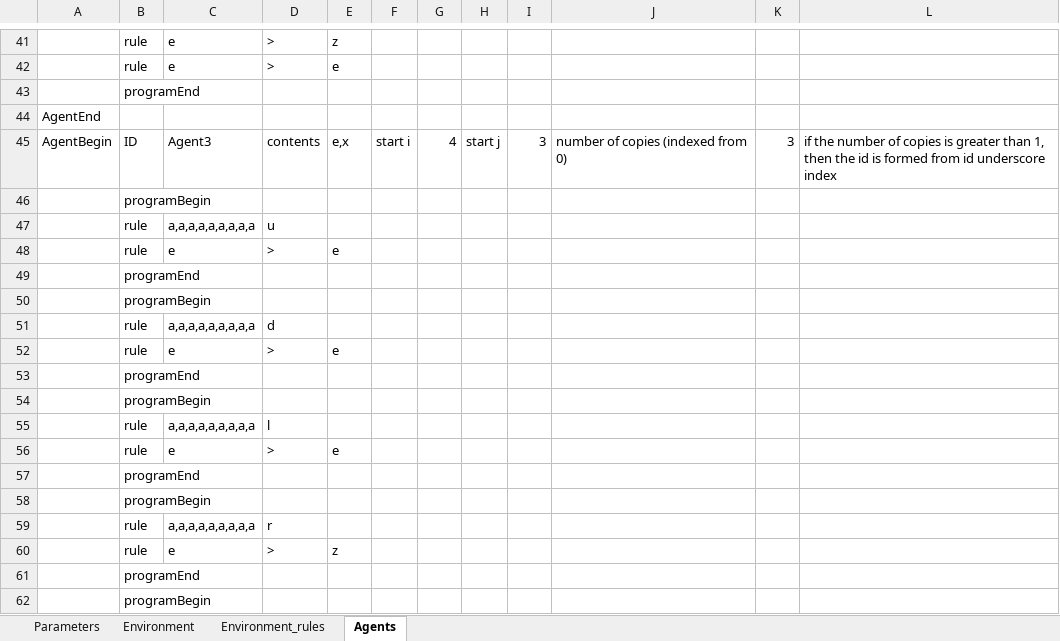
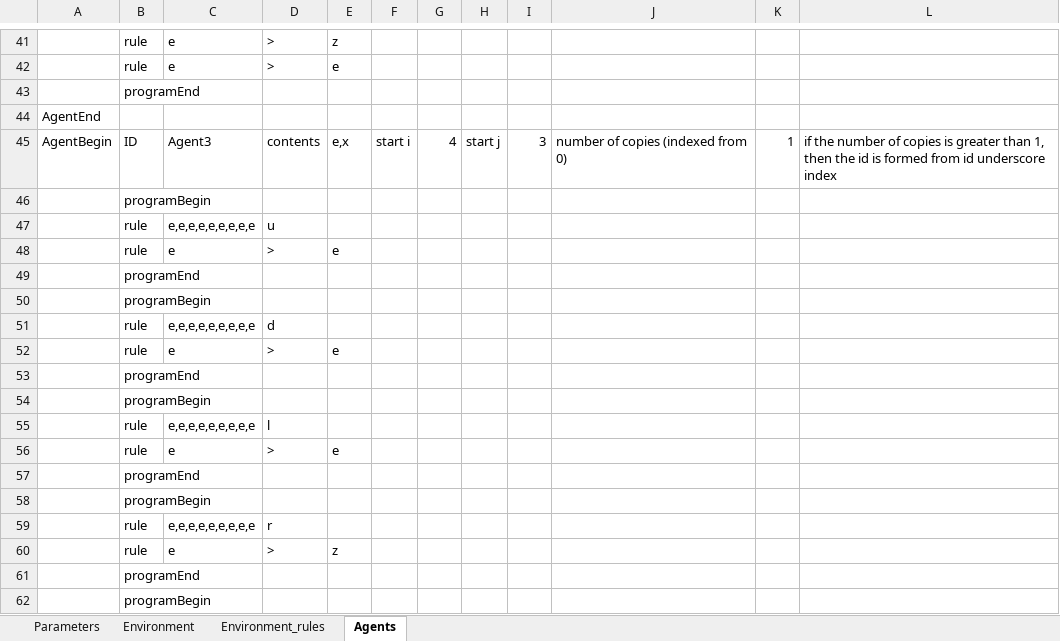
Before and after one commit to MirekLanger/2dpcolony, an Excel workbook: app/colony.xlsx, sheet Agents, drawn as a sheet; only a part is shown, gaps mark what is left out; values as stored, in another font and other column widths than the file's, no borders; the diff covers the shown part only; the diff names each change by its address in the sheet, - before the commit and + after, or states it on an @@ line.

Commit message:
Fixed - sometimes the joker symbol is empty because the agent is on the border of the environment. This caused the crashes of the app. Empty joker symbol is currently replaced by "e".

```diff
--- a/app/colony.xlsx (sheet Agents)
+++ b/app/colony.xlsx (sheet Agents)
-K45: 3
+K45: 1
-C47: a,a,a,a,a,a,a,a,a
+C47: e,e,e,e,e,e,e,e,e
-C51: a,a,a,a,a,a,a,a,a
+C51: e,e,e,e,e,e,e,e,e
-C55: a,a,a,a,a,a,a,a,a
+C55: e,e,e,e,e,e,e,e,e
-C59: a,a,a,a,a,a,a,a,a
+C59: e,e,e,e,e,e,e,e,e
```
Also changed, not shown: 9 edited cells elsewhere in this sheet, sheet Parameters, sheet Environment, 1 other file.
